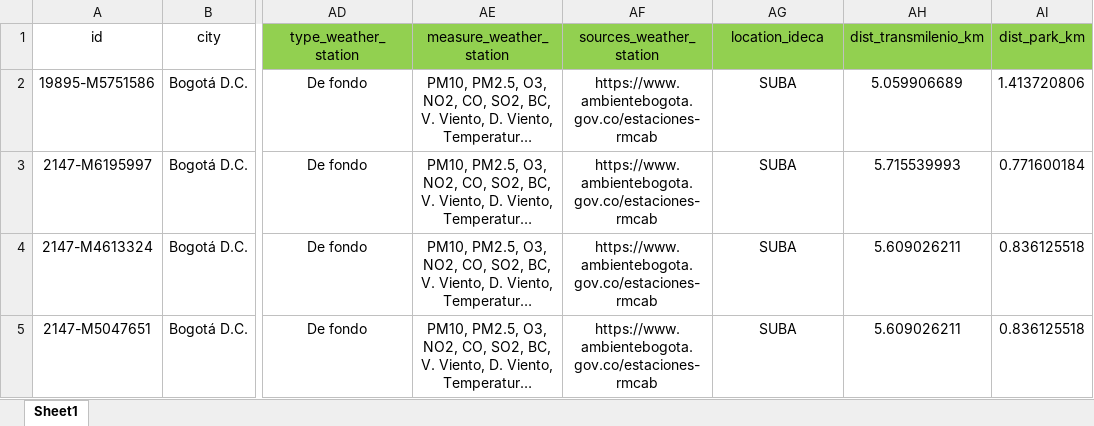
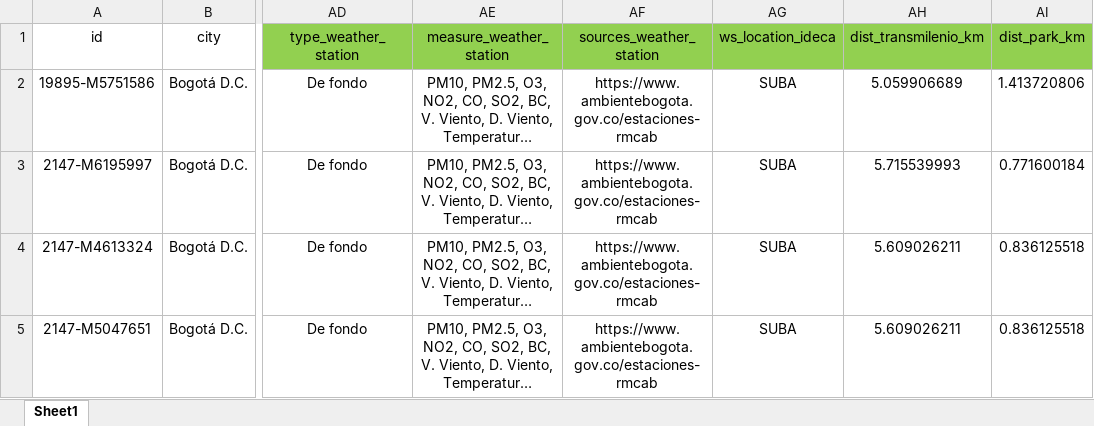
Before and after one commit to GeorgeWton1986/Ejercicio_Final, an Excel workbook: Data/2026_05_18_propiedades_V1_venta.xlsx, sheet Sheet1, drawn as a sheet; only a part is shown, gaps mark what is left out; long unchanged cells end in …; values as stored, in another font and other column widths than the file's, no borders; the diff names each change by its address in the sheet, - before the commit and + after, or states it on an @@ line.

Commit message:
Update 2026_05_18_propiedades_V1_venta.xlsx

```diff
--- a/Data/2026_05_18_propiedades_V1_venta.xlsx (sheet Sheet1)
+++ b/Data/2026_05_18_propiedades_V1_venta.xlsx (sheet Sheet1)
-AG1: location_ideca
+AG1: ws_location_ideca
```
